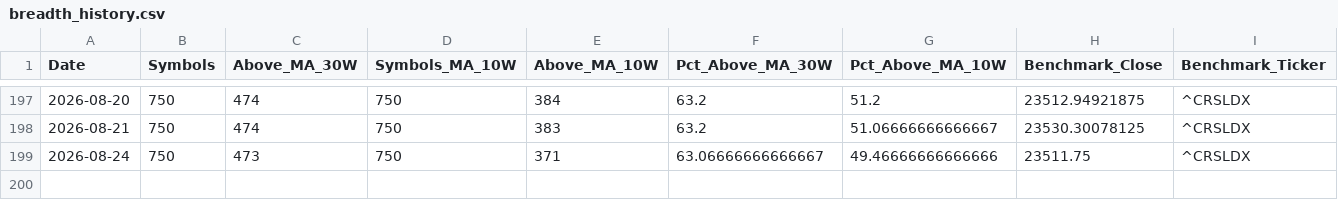
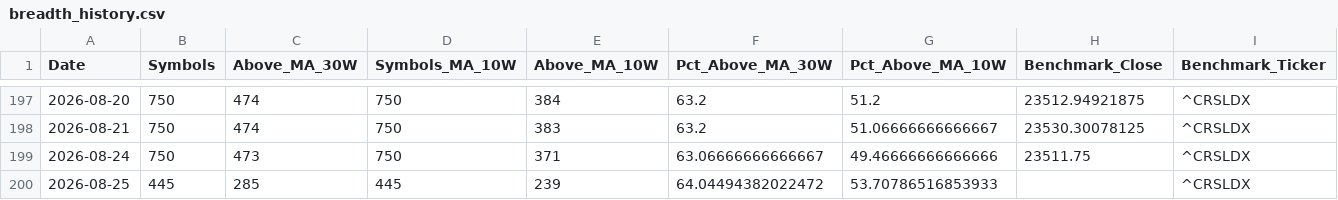
Before and after one commit to Pareshking/RS-Stages, a CSV file: data/breadth_history.csv, drawn as a sheet; only a part is shown, gaps mark what is left out.

```diff
--- a/data/breadth_history.csv
+++ b/data/breadth_history.csv
@@ -199 +199,2 @@ Date,Symbols,Above_MA_30W,Symbols_MA_10W,Above_MA_10W,Pct_Above_MA_30W,Pct_Above
 2026-08-24,750,473,750,371,63.06666666666667,49.46666666666666,23511.75,^CRSLDX
+2026-08-25,445,285,445,239,64.04494382022472,53.70786516853933,,^CRSLDX
```
Also changed, not shown: data/latest_research.csv, data/previous_research.csv.
